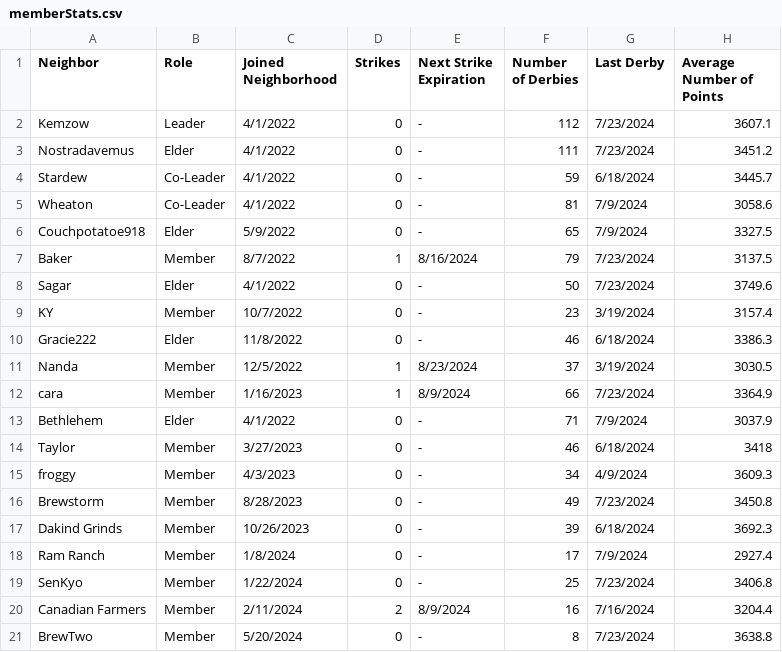
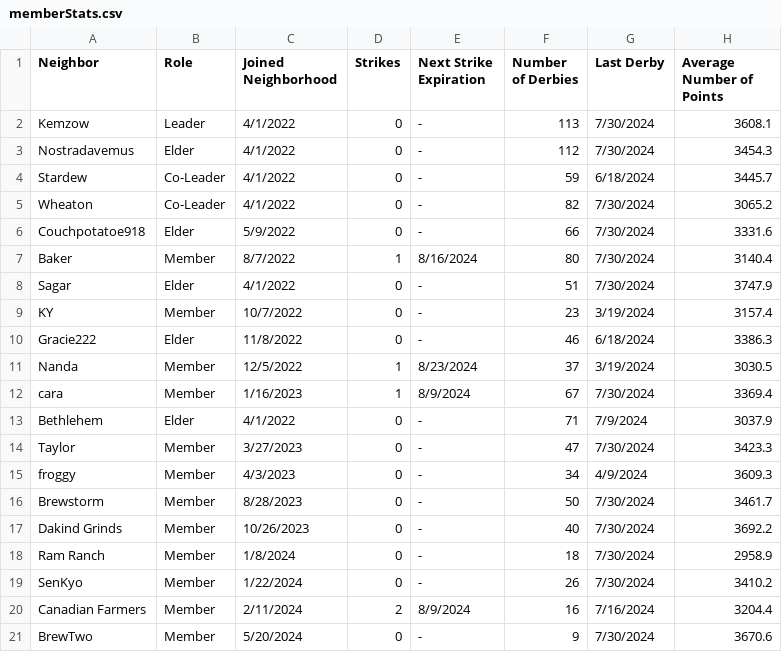
Before and after one commit to azuremeadows/azuremeadows.github.io, a CSV file: docs/_data/memberStats.csv, drawn as a sheet.

Commit message:
Commit from GitHub Actions (Fetch CSV Data)

```diff
--- a/docs/_data/memberStats.csv
+++ b/docs/_data/memberStats.csv
@@ -1,9 +1,9 @@
 "Neighbor","Role","Joined Neighborhood","Strikes","Next Strike Expiration","Number of Derbies","Last Derby","Average Number of Points"
-"Kemzow","Leader","4/1/2022","0","-","112","7/23/2024","3607.1"
-"Nostradavemus","Elder","4/1/2022","0","-","111","7/23/2024","3451.2"
+"Kemzow","Leader","4/1/2022","0","-","113","7/30/2024","3608.1"
+"Nostradavemus","Elder","4/1/2022","0","-","112","7/30/2024","3454.3"
 "Stardew","Co-Leader","4/1/2022","0","-","59","6/18/2024","3445.7"
-"Wheaton","Co-Leader","4/1/2022","0","-","81","7/9/2024","3058.6"
-"Couchpotatoe918","Elder","5/9/2022","0","-","65","7/9/2024","3327.5"
-"Baker","Member","8/7/2022","1","8/16/2024","79","7/23/2024","3137.5"
-"Sagar","Elder","4/1/2022","0","-","50","7/23/2024","3749.6"
+"Wheaton","Co-Leader","4/1/2022","0","-","82","7/30/2024","3065.2"
+"Couchpotatoe918","Elder","5/9/2022","0","-","66","7/30/2024","3331.6"
+"Baker","Member","8/7/2022","1","8/16/2024","80","7/30/2024","3140.4"
+"Sagar","Elder","4/1/2022","0","-","51","7/30/2024","3747.9"
 "KY","Member","10/7/2022","0","-","23","3/19/2024","3157.4"
@@ -11,11 +11,11 @@
 "Nanda","Member","12/5/2022","1","8/23/2024","37","3/19/2024","3030.5"
-"cara","Member","1/16/2023","1","8/9/2024","66","7/23/2024","3364.9"
+"cara","Member","1/16/2023","1","8/9/2024","67","7/30/2024","3369.4"
 "Bethlehem","Elder","4/1/2022","0","-","71","7/9/2024","3037.9"
-"Taylor","Member","3/27/2023","0","-","46","6/18/2024","3418"
+"Taylor","Member","3/27/2023","0","-","47","7/30/2024","3423.3"
 "froggy","Member","4/3/2023","0","-","34","4/9/2024","3609.3"
-"Brewstorm","Member","8/28/2023","0","-","49","7/23/2024","3450.8"
-"Dakind Grinds","Member","10/26/2023","0","-","39","6/18/2024","3692.3"
-"Ram Ranch","Member","1/8/2024","0","-","17","7/9/2024","2927.4"
-"SenKyo","Member","1/22/2024","0","-","25","7/23/2024","3406.8"
+"Brewstorm","Member","8/28/2023","0","-","50","7/30/2024","3461.7"
+"Dakind Grinds","Member","10/26/2023","0","-","40","7/30/2024","3692.2"
+"Ram Ranch","Member","1/8/2024","0","-","18","7/30/2024","2958.9"
+"SenKyo","Member","1/22/2024","0","-","26","7/30/2024","3410.2"
 "Canadian Farmers","Member","2/11/2024","2","8/9/2024","16","7/16/2024","3204.4"
-"BrewTwo","Member","5/20/2024","0","-","8","7/23/2024","3638.8"
+"BrewTwo","Member","5/20/2024","0","-","9","7/30/2024","3670.6"
```
Also changed, not shown: docs/_data/DerbyHistory.csv, docs/_data/neighborhoodStats.csv.
